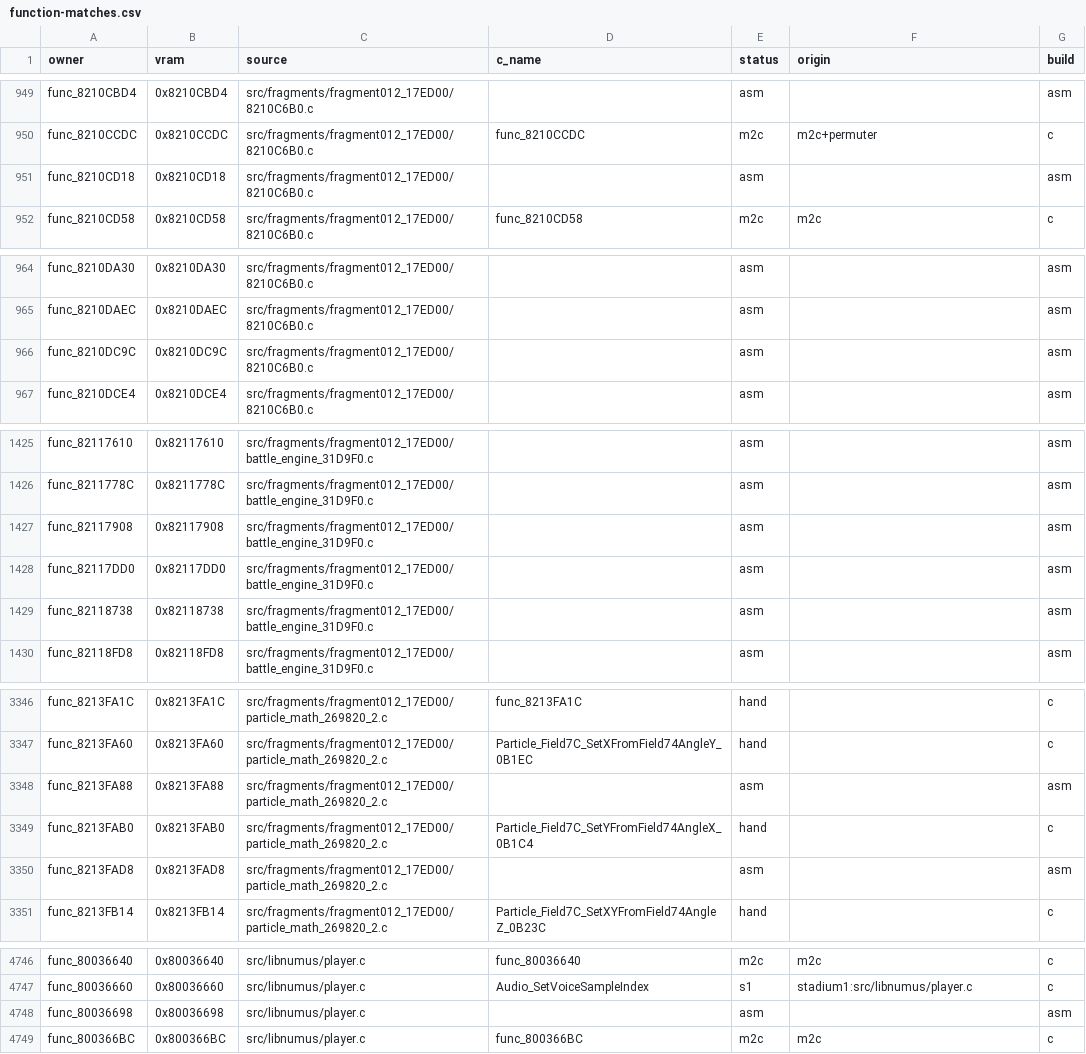
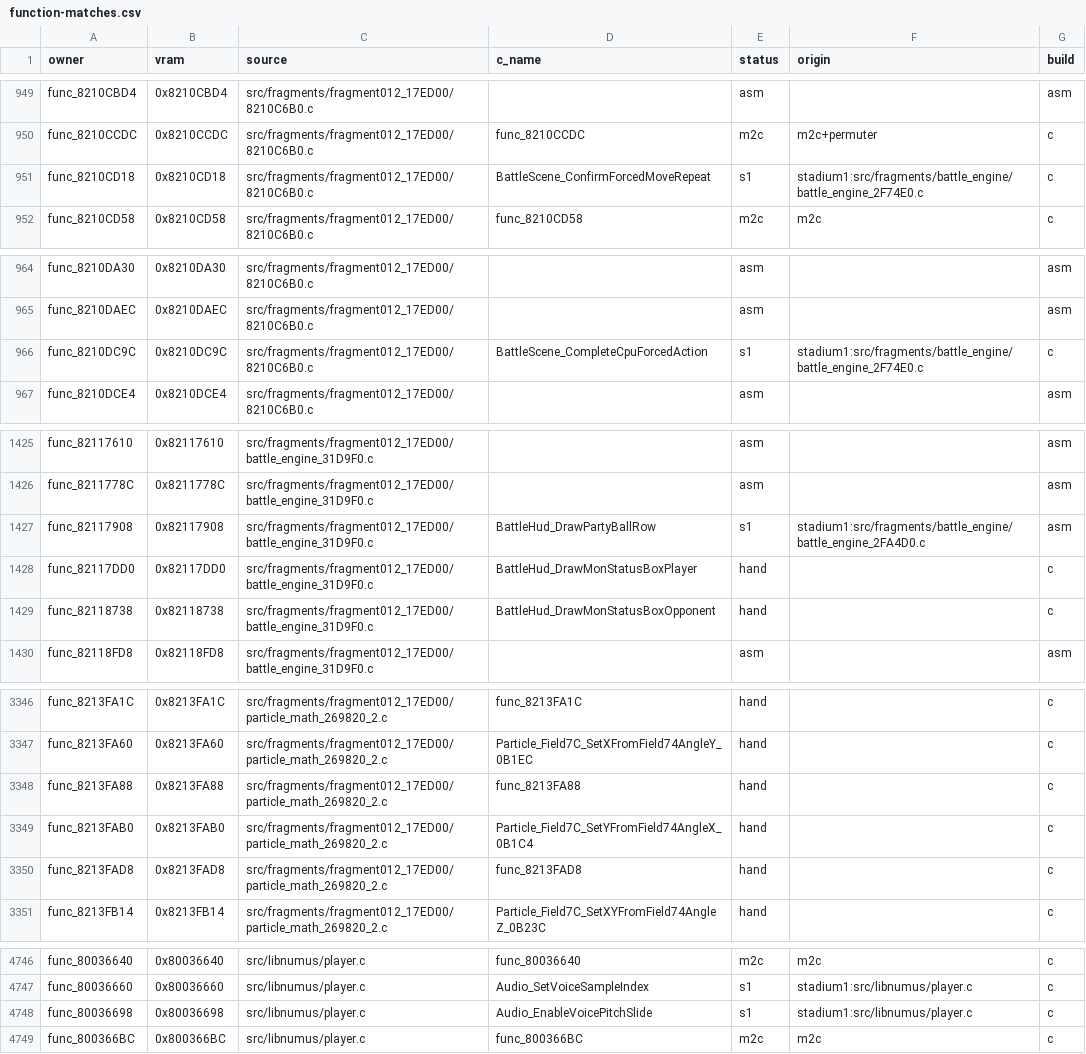
Before and after one commit to clearmoon247/pokestadium0, a CSV file: docs/function-matches.csv, drawn as a sheet; only a part is shown, gaps mark what is left out; the diff covers the shown part only.

```diff
--- a/docs/function-matches.csv
+++ b/docs/function-matches.csv
@@ -950,3 +950,3 @@ func_8210CBD4,0x8210CBD4,src/fragments/fragment012_17ED00/8210C6B0.c,,asm,,asm
 func_8210CCDC,0x8210CCDC,src/fragments/fragment012_17ED00/8210C6B0.c,func_8210CCDC,m2c,m2c+permuter,c
-func_8210CD18,0x8210CD18,src/fragments/fragment012_17ED00/8210C6B0.c,,asm,,asm
+func_8210CD18,0x8210CD18,src/fragments/fragment012_17ED00/8210C6B0.c,BattleScene_ConfirmForcedMoveRepeat,s1,stadium1:src/fragments/battle_engine/battle_engine_2F74E0.c,c
 func_8210CD58,0x8210CD58,src/fragments/fragment012_17ED00/8210C6B0.c,func_8210CD58,m2c,m2c,c
@@ -965,3 +965,3 @@ func_8210DA30,0x8210DA30,src/fragments/fragment012_17ED00/8210C6B0.c,,asm,,asm
 func_8210DAEC,0x8210DAEC,src/fragments/fragment012_17ED00/8210C6B0.c,,asm,,asm
-func_8210DC9C,0x8210DC9C,src/fragments/fragment012_17ED00/8210C6B0.c,,asm,,asm
+func_8210DC9C,0x8210DC9C,src/fragments/fragment012_17ED00/8210C6B0.c,BattleScene_CompleteCpuForcedAction,s1,stadium1:src/fragments/battle_engine/battle_engine_2F74E0.c,c
 func_8210DCE4,0x8210DCE4,src/fragments/fragment012_17ED00/8210C6B0.c,,asm,,asm
@@ -1426,5 +1426,5 @@ func_82117610,0x82117610,src/fragments/fragment012_17ED00/battle_engine_31D9F0.c
 func_8211778C,0x8211778C,src/fragments/fragment012_17ED00/battle_engine_31D9F0.c,,asm,,asm
-func_82117908,0x82117908,src/fragments/fragment012_17ED00/battle_engine_31D9F0.c,,asm,,asm
-func_82117DD0,0x82117DD0,src/fragments/fragment012_17ED00/battle_engine_31D9F0.c,,asm,,asm
-func_82118738,0x82118738,src/fragments/fragment012_17ED00/battle_engine_31D9F0.c,,asm,,asm
+func_82117908,0x82117908,src/fragments/fragment012_17ED00/battle_engine_31D9F0.c,BattleHud_DrawPartyBallRow,s1,stadium1:src/fragments/battle_engine/battle_engine_2FA4D0.c,asm
+func_82117DD0,0x82117DD0,src/fragments/fragment012_17ED00/battle_engine_31D9F0.c,BattleHud_DrawMonStatusBoxPlayer,hand,,c
+func_82118738,0x82118738,src/fragments/fragment012_17ED00/battle_engine_31D9F0.c,BattleHud_DrawMonStatusBoxOpponent,hand,,c
 func_82118FD8,0x82118FD8,src/fragments/fragment012_17ED00/battle_engine_31D9F0.c,,asm,,asm
@@ -3347,5 +3347,5 @@ func_8213FA1C,0x8213FA1C,src/fragments/fragment012_17ED00/particle_math_269820_2
 func_8213FA60,0x8213FA60,src/fragments/fragment012_17ED00/particle_math_269820_2.c,Particle_Field7C_SetXFromField74AngleY_0B1EC,hand,,c
-func_8213FA88,0x8213FA88,src/fragments/fragment012_17ED00/particle_math_269820_2.c,,asm,,asm
+func_8213FA88,0x8213FA88,src/fragments/fragment012_17ED00/particle_math_269820_2.c,func_8213FA88,hand,,c
 func_8213FAB0,0x8213FAB0,src/fragments/fragment012_17ED00/particle_math_269820_2.c,Particle_Field7C_SetYFromField74AngleX_0B1C4,hand,,c
-func_8213FAD8,0x8213FAD8,src/fragments/fragment012_17ED00/particle_math_269820_2.c,,asm,,asm
+func_8213FAD8,0x8213FAD8,src/fragments/fragment012_17ED00/particle_math_269820_2.c,func_8213FAD8,hand,,c
 func_8213FB14,0x8213FB14,src/fragments/fragment012_17ED00/particle_math_269820_2.c,Particle_Field7C_SetXYFromField74AngleZ_0B23C,hand,,c
@@ -4747,3 +4747,3 @@ func_80036640,0x80036640,src/libnumus/player.c,func_80036640,m2c,m2c,c
 func_80036660,0x80036660,src/libnumus/player.c,Audio_SetVoiceSampleIndex,s1,stadium1:src/libnumus/player.c,c
-func_80036698,0x80036698,src/libnumus/player.c,,asm,,asm
+func_80036698,0x80036698,src/libnumus/player.c,Audio_EnableVoicePitchSlide,s1,stadium1:src/libnumus/player.c,c
 func_800366BC,0x800366BC,src/libnumus/player.c,func_800366BC,m2c,m2c,c
```
Also changed, not shown: 24 edited cells elsewhere in this file, 13 other files.
